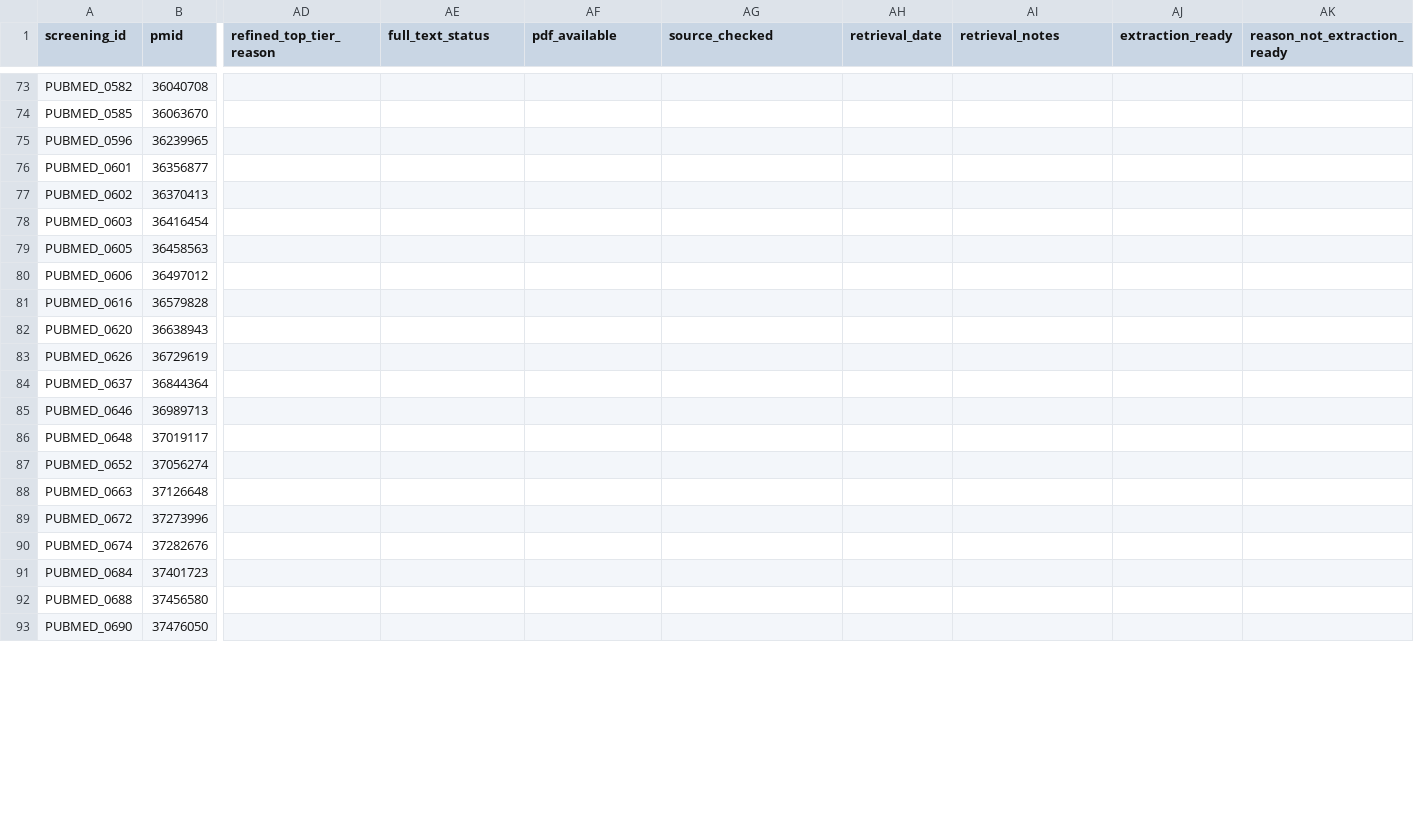
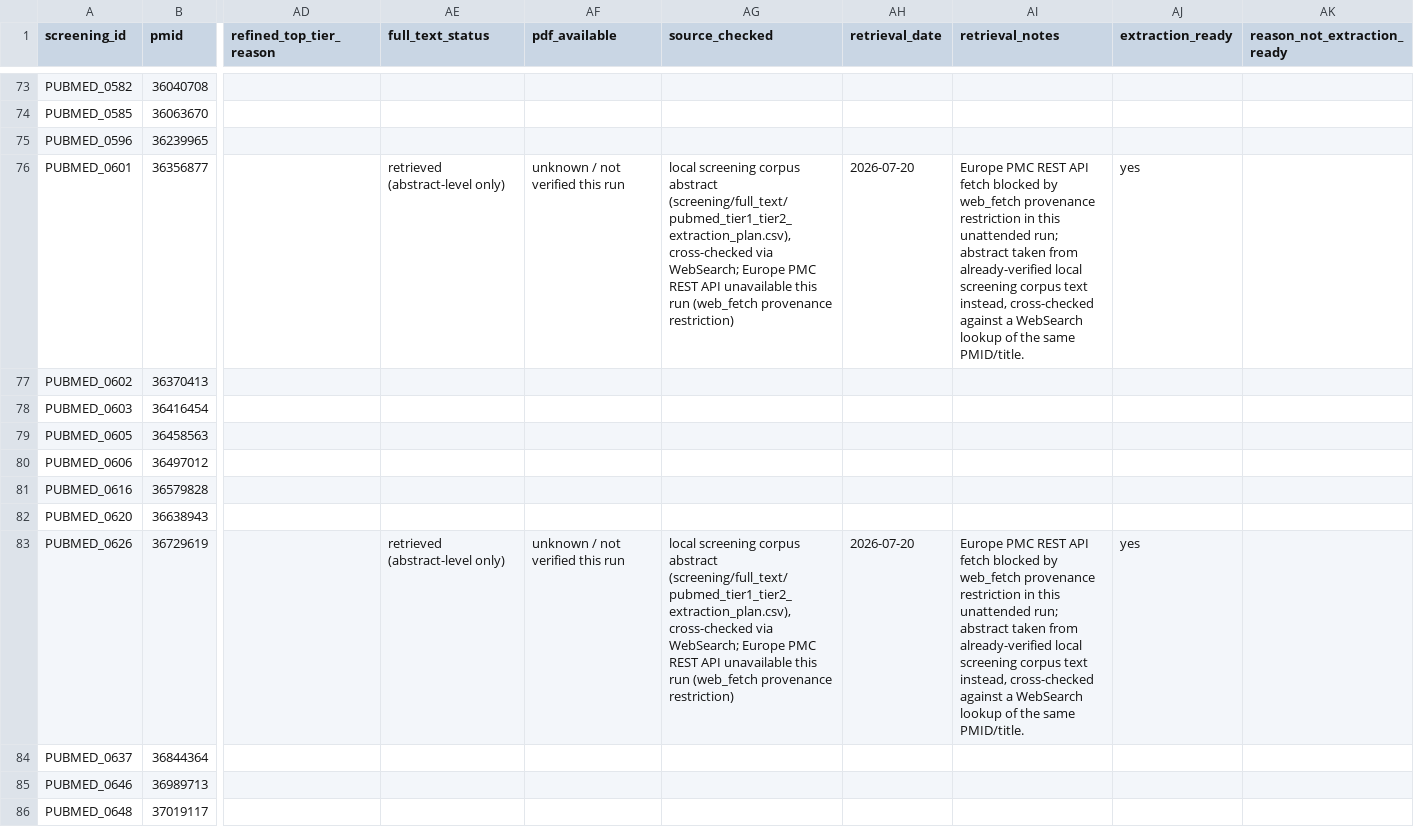
Before and after one commit to Sambbg/corneal-biomaterials-benchmark-review, a CSV file: screening/full_text/pubmed_balanced_full_text_retrieval_tracker.csv, drawn as a sheet; only a part is shown, gaps mark what is left out; the shorter side is filled out with more unchanged rows; the diff covers the shown part only; the diff names each change by its address in the sheet, - before the commit and + after, or states it on an @@ line.

Commit message:
complete Tier 1 extraction batch 6: 8 records (PUBMED_0224, 0270, 0398, 0530, 0601, 0626, 0699, 0709)

```diff
--- a/screening/full_text/pubmed_balanced_full_text_retrieval_tracker.csv
+++ b/screening/full_text/pubmed_balanced_full_text_retrieval_tracker.csv
-AE76 (full_text_status): (empty)
+AE76 (full_text_status): retrieved (abstract-level only)
-AF76 (pdf_available): (empty)
+AF76 (pdf_available): unknown / not verified this run
-AG76 (source_checked): (empty)
+AG76 (source_checked): local screening corpus abstract (screening/full_text/pubmed_tier1_tier2_extraction_plan.csv), cross-checked via WebSearch; Europe PMC REST API unavailable this run (web_fetch provenance restriction)
-AH76 (retrieval_date): (empty)
+AH76 (retrieval_date): 2026-07-20
-AI76 (retrieval_notes): (empty)
+AI76 (retrieval_notes): Europe PMC REST API fetch blocked by web_fetch provenance restriction in this unattended run; abstract taken from already-verified local screening corpus text instead, cross-checked against a WebSearch lookup of the same PMID/title.
-AJ76 (extraction_ready): (empty)
+AJ76 (extraction_ready): yes
-AE83 (full_text_status): (empty)
+AE83 (full_text_status): retrieved (abstract-level only)
-AF83 (pdf_available): (empty)
+AF83 (pdf_available): unknown / not verified this run
-AG83 (source_checked): (empty)
+AG83 (source_checked): local screening corpus abstract (screening/full_text/pubmed_tier1_tier2_extraction_plan.csv), cross-checked via WebSearch; Europe PMC REST API unavailable this run (web_fetch provenance restriction)
-AH83 (retrieval_date): (empty)
+AH83 (retrieval_date): 2026-07-20
-AI83 (retrieval_notes): (empty)
+AI83 (retrieval_notes): Europe PMC REST API fetch blocked by web_fetch provenance restriction in this unattended run; abstract taken from already-verified local screening corpus text instead, cross-checked against a WebSearch lookup of the same PMID/title.
-AJ83 (extraction_ready): (empty)
+AJ83 (extraction_ready): yes
```
Also changed, not shown: 36 edited cells elsewhere in this file, 3 other files.
